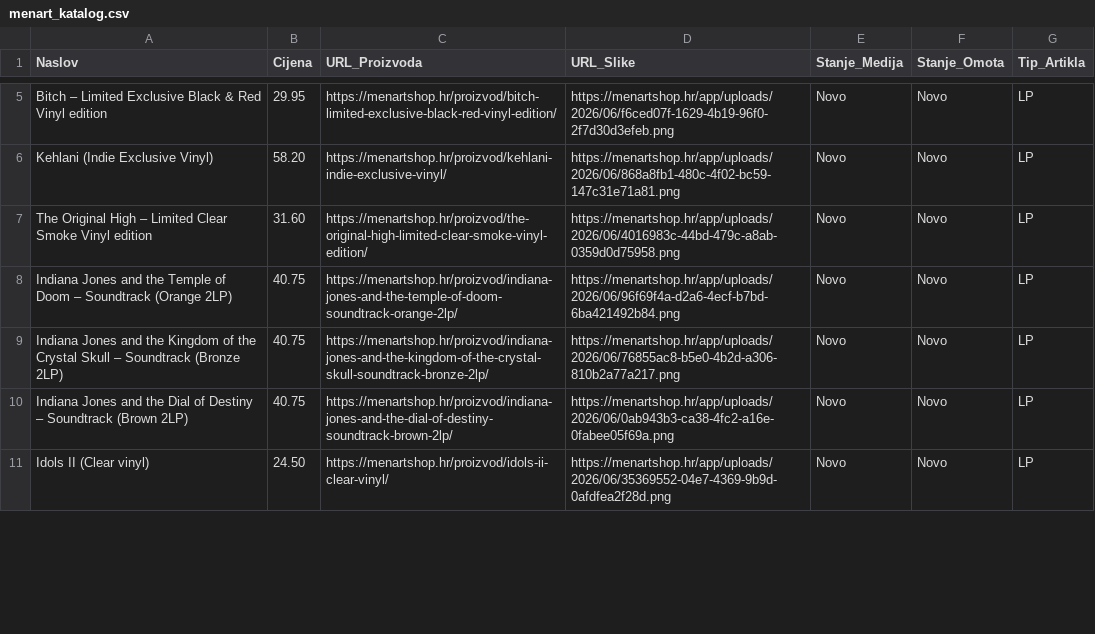
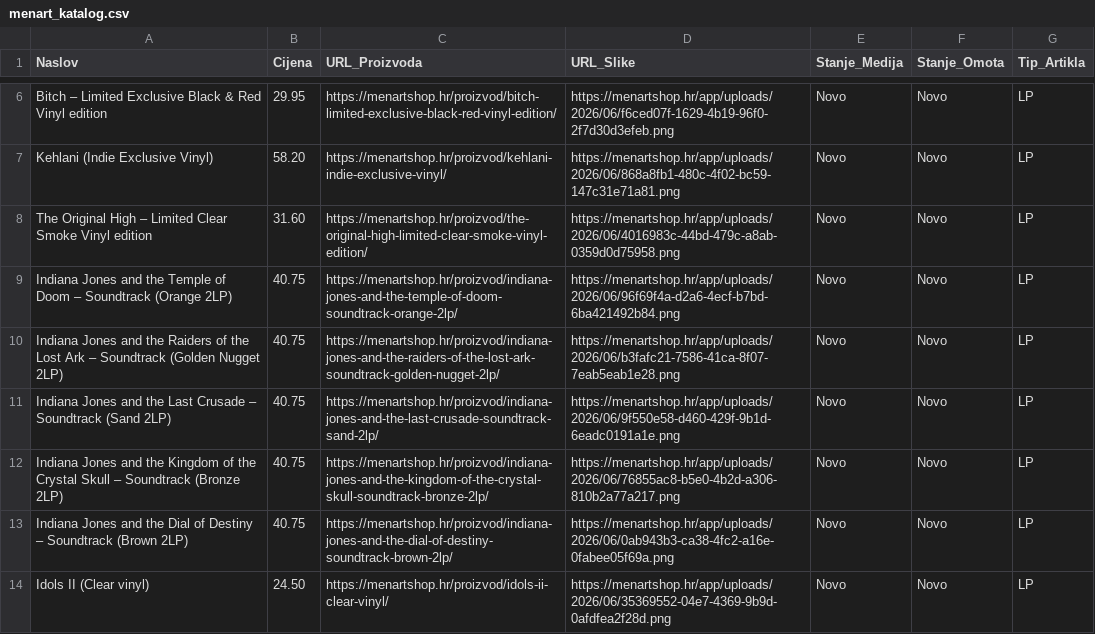
Before and after one commit to Z0M81Eb/baza-ploca, a CSV file: menart_katalog.csv, drawn as a sheet; only a part is shown, gaps mark what is left out; the diff covers the shown part only.

```diff
--- a/menart_katalog.csv
+++ b/menart_katalog.csv
@@ -8,2 +9,4 @@ The Original High – Limited Clear Smoke Vinyl edition,31.60,https://menartshop
 Indiana Jones and the Temple of Doom – Soundtrack (Orange 2LP),40.75,https://menartshop.hr/proizvod/indiana-jones-and-the-temple-of-doom-soundtrack-orange-2lp/,https://menartshop.hr/app/uploads/2026/06/96f69f4a-d2a6-4ecf-b7bd-6ba421492b84.png,Novo,Novo,LP
+Indiana Jones and the Raiders of the Lost Ark – Soundtrack (Golden Nugget 2LP),40.75,https://menartshop.hr/proizvod/indiana-jones-and-the-raiders-of-the-lost-ark-soundtrack-golden-nugget-2lp/,https://menartshop.hr/app/uploads/2026/06/b3fafc21-7586-41ca-8f07-7eab5eab1e28.png,Novo,Novo,LP
+Indiana Jones and the Last Crusade – Soundtrack (Sand 2LP),40.75,https://menartshop.hr/proizvod/indiana-jones-and-the-last-crusade-soundtrack-sand-2lp/,https://menartshop.hr/app/uploads/2026/06/9f550e58-d460-429f-9b1d-6eadc0191a1e.png,Novo,Novo,LP
 Indiana Jones and the Kingdom of the Crystal Skull – Soundtrack (Bronze 2LP),40.75,https://menartshop.hr/proizvod/indiana-jones-and-the-kingdom-of-the-crystal-skull-soundtrack-bronze-2lp/,https://menartshop.hr/app/uploads/2026/06/76855ac8-b5e0-4b2d-a306-810b2a77a217.png,Novo,Novo,LP
```
Also changed, not shown: 12 added rows, 6 removed rows and 2 moved rows elsewhere in this file.
